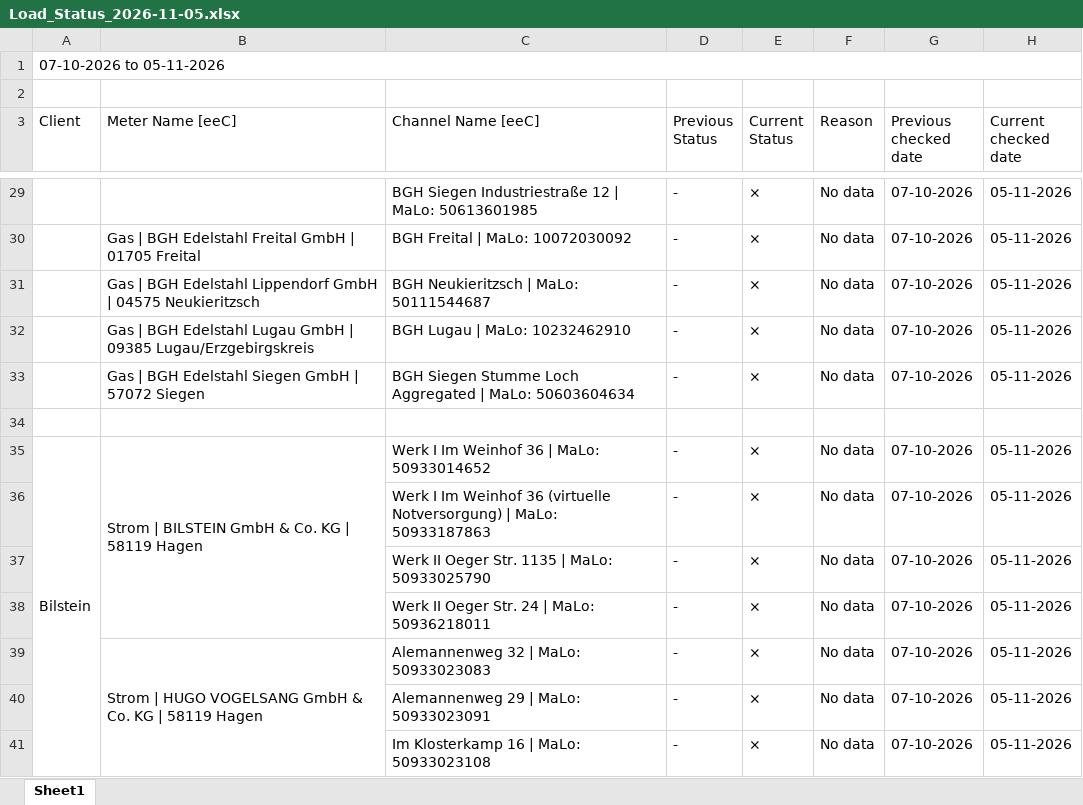
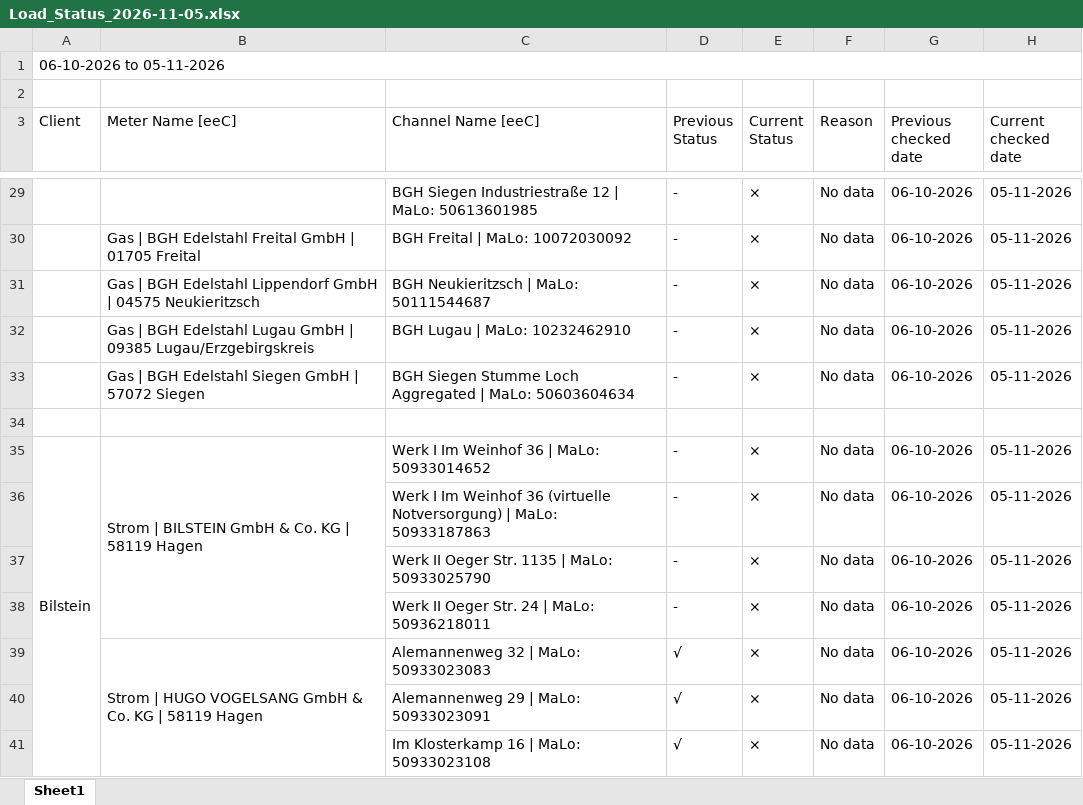
Before and after one commit to shraddesh1998/Load_Data_Status, an Excel workbook: reports/Load_Status_2026-11-05.xlsx, sheet Sheet1, drawn as a sheet; only a part is shown, gaps mark what is left out; values as stored, in another font and other column widths than the file's, no cell formats; the diff covers the shown part only; the diff names each change by its address in the sheet, - before the commit and + after, or states it on an @@ line.

Commit message:
Fresh upload of Load Data Status project

```diff
--- a/reports/Load_Status_2026-11-05.xlsx (sheet Sheet1)
+++ b/reports/Load_Status_2026-11-05.xlsx (sheet Sheet1)
-A1 (Client): 07-10-2026 to 05-11-2026
+A1 (Client): 06-10-2026 to 05-11-2026
-G29:G33 (Previous checked date): 07-10-2026
+G29:G33 (Previous checked date): 06-10-2026
-G35:G41 (Previous checked date): 07-10-2026
+G35:G41 (Previous checked date): 06-10-2026
-D39:D41 (Previous Status): -
+D39:D41 (Previous Status): √
```
Also changed, not shown: 631 edited cells elsewhere in this sheet, cell formats, 18 other files.
